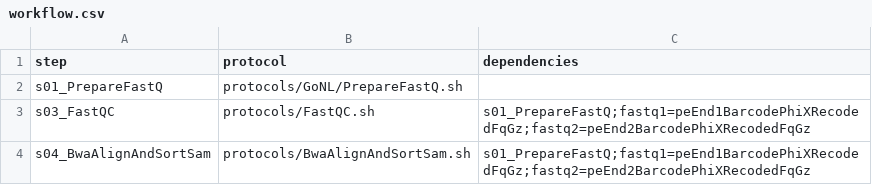
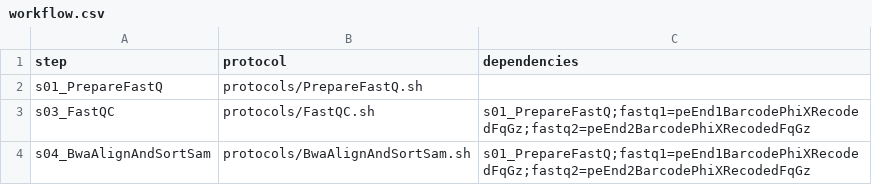
Before and after one commit to molgenis/NGS_DNA, a CSV file: workflow.csv, drawn as a sheet; only a part is shown.

Commit message:
fix workflow

```diff
--- a/workflow.csv
+++ b/workflow.csv
@@ -1,3 +1,3 @@
 step,protocol,dependencies
-s01_PrepareFastQ,protocols/GoNL/PrepareFastQ.sh,
+s01_PrepareFastQ,protocols/PrepareFastQ.sh,
 s03_FastQC,protocols/FastQC.sh,s01_PrepareFastQ;fastq1=peEnd1BarcodePhiXRecodedFqGz;fastq2=peEnd2BarcodePhiXRecodedFqGz
```
